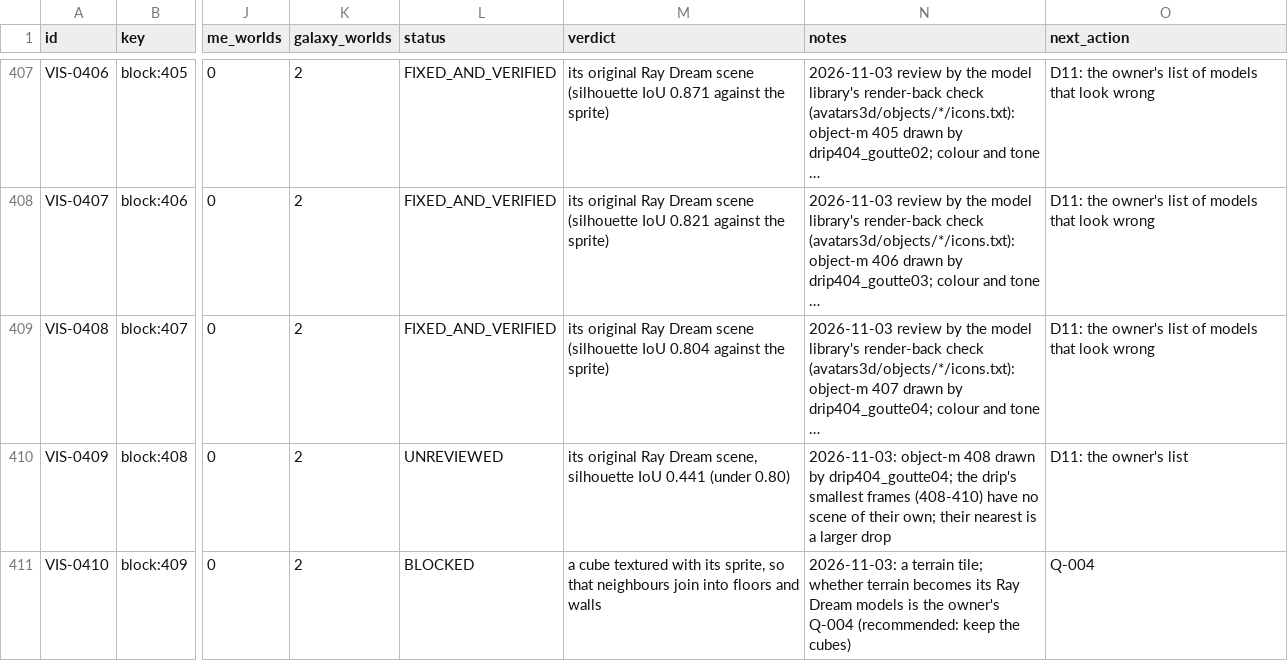
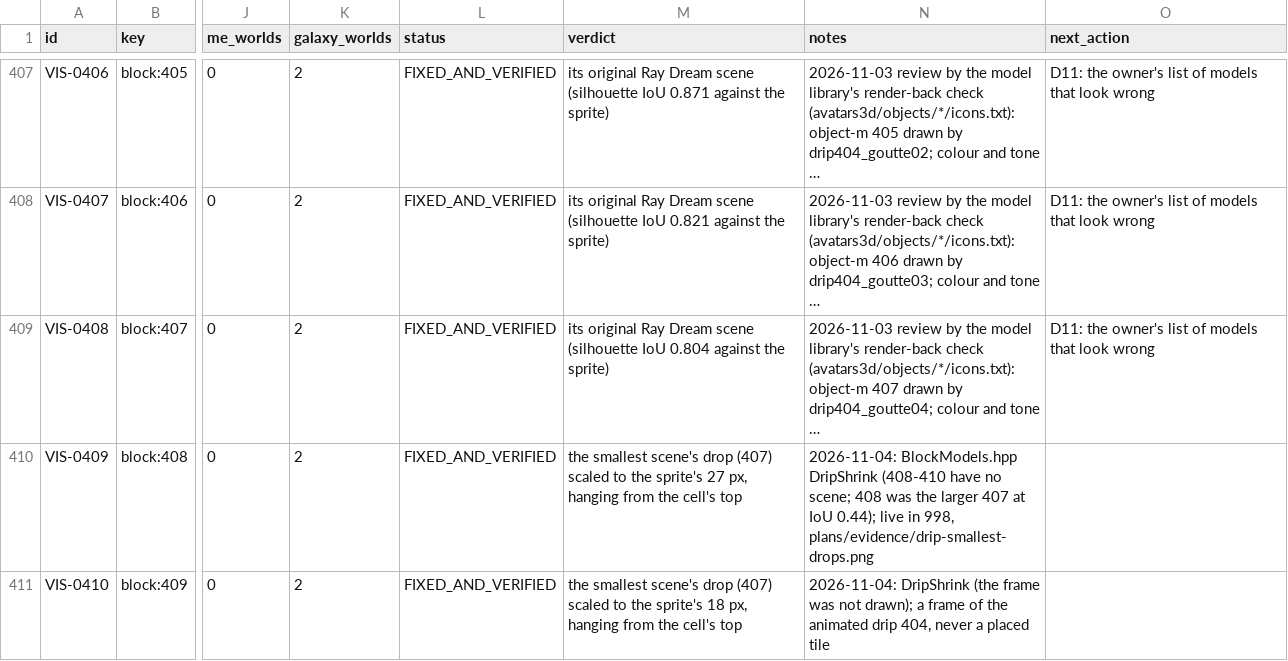
Before and after one commit to openeggbert/galaxy-eggbert, a CSV file: plans/audit/render_representation.csv, drawn as a sheet; only a part is shown, gaps mark what is left out; long unchanged cells end in …; the diff covers the shown part only; the diff names each change by its address in the sheet, - before the commit and + after, or states it on an @@ line.

```diff
--- a/plans/audit/render_representation.csv
+++ b/plans/audit/render_representation.csv
-L410 (status): UNREVIEWED
+L410 (status): FIXED_AND_VERIFIED
-M410 (verdict): its original Ray Dream scene, silhouette IoU 0.441 (under 0.80)
+M410 (verdict): the smallest scene's drop (407) scaled to the sprite's 27 px, hanging from the cell's top
-N410 (notes): 2026-11-03: object-m 408 drawn by drip404_goutte04; the drip's smallest frames (408-410) have no scene of their own; their nearest is a larger drop
+N410 (notes): 2026-11-04: BlockModels.hpp DripShrink (408-410 have no scene; 408 was the larger 407 at IoU 0.44); live in 998, plans/evidence/drip-smallest-drops.png
-O410 (next_action): D11: the owner's list
+O410 (next_action): (empty)
-L411 (status): BLOCKED
+L411 (status): FIXED_AND_VERIFIED
-M411 (verdict): a cube textured with its sprite, so that neighbours join into floors and walls
+M411 (verdict): the smallest scene's drop (407) scaled to the sprite's 18 px, hanging from the cell's top
-N411 (notes): 2026-11-03: a terrain tile; whether terrain becomes its Ray Dream models is the owner's Q-004 (recommended: keep the cubes)
+N411 (notes): 2026-11-04: DripShrink (the frame was not drawn); a frame of the animated drip 404, never a placed tile
-O411 (next_action): Q-004
+O411 (next_action): (empty)
```
Also changed, not shown: 19 edited cells elsewhere in this file, plans/audit/render_representation.notes.csv, 4 other files.
